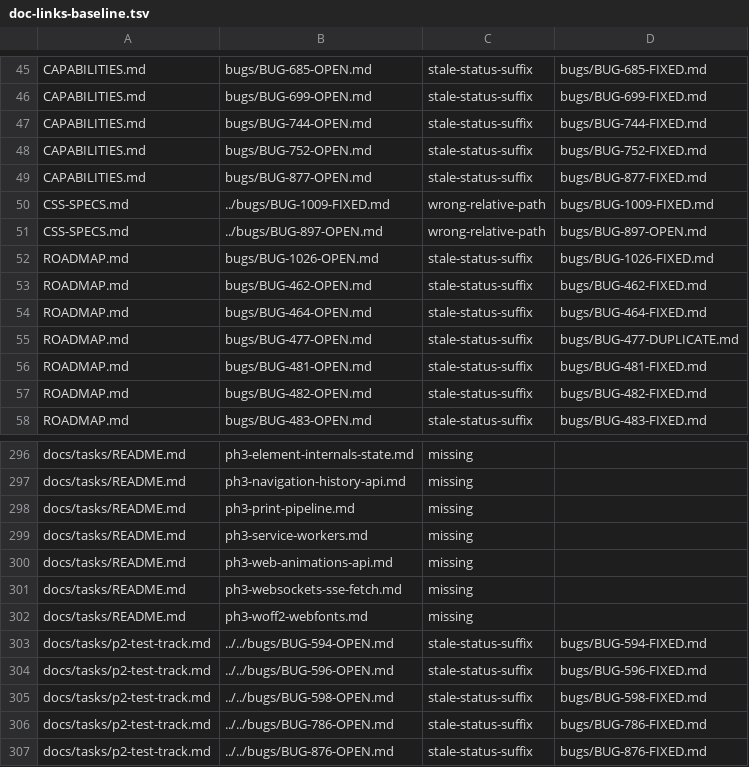
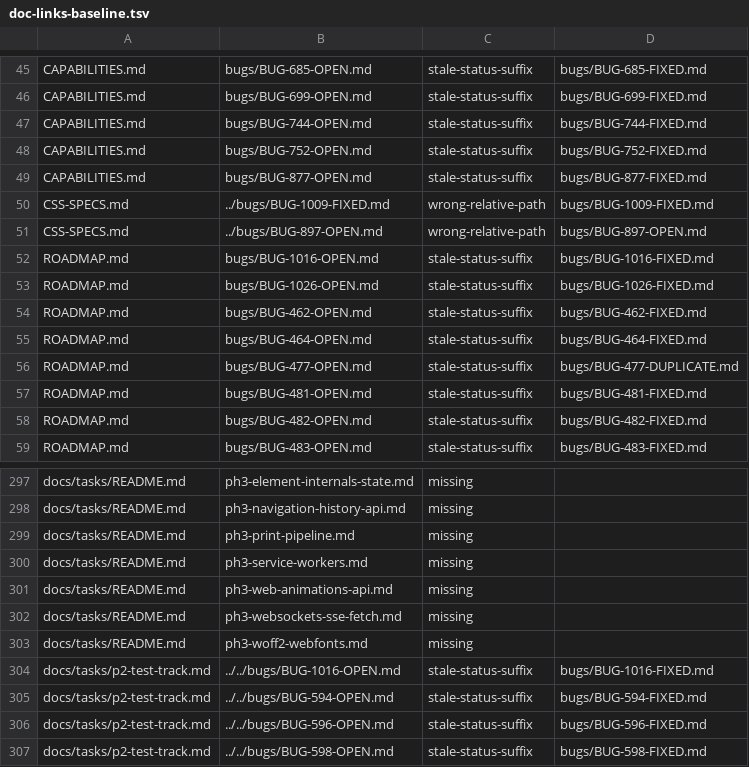
Before and after one commit to LearnJava/lumen-browser, a TSV file: scripts/doc-links-baseline.tsv, drawn as a sheet; only a part is shown, gaps mark what is left out; the shorter side is filled out with more unchanged rows.

```diff
--- a/scripts/doc-links-baseline.tsv
+++ b/scripts/doc-links-baseline.tsv
@@ -51,2 +51,3 @@ CSS-SPECS.md	../bugs/BUG-1009-FIXED.md	wrong-relative-path	bugs/BUG-1009-FIXED.m
 CSS-SPECS.md	../bugs/BUG-897-OPEN.md	wrong-relative-path	bugs/BUG-897-OPEN.md
+ROADMAP.md	bugs/BUG-1016-OPEN.md	stale-status-suffix	bugs/BUG-1016-FIXED.md
 ROADMAP.md	bugs/BUG-1026-OPEN.md	stale-status-suffix	bugs/BUG-1026-FIXED.md
@@ -302,2 +303,3 @@ docs/tasks/README.md	ph3-websockets-sse-fetch.md	missing
 docs/tasks/README.md	ph3-woff2-webfonts.md	missing	
+docs/tasks/p2-test-track.md	../../bugs/BUG-1016-OPEN.md	stale-status-suffix	bugs/BUG-1016-FIXED.md
 docs/tasks/p2-test-track.md	../../bugs/BUG-594-OPEN.md	stale-status-suffix	bugs/BUG-594-FIXED.md
```
Also changed, not shown: 8 other files.
